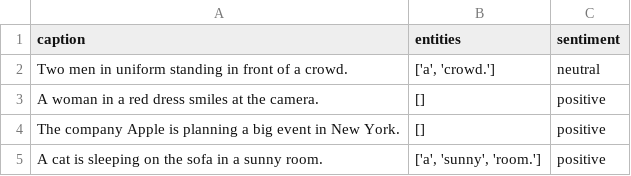
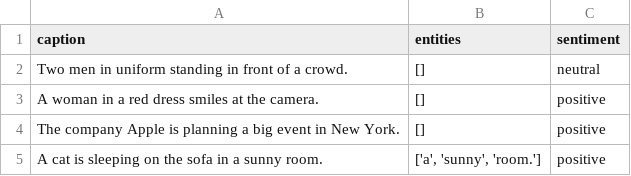
Before and after one commit to Ulisesdz/-Automatic-alert-generation-with-NER-and-SA, a CSV file: ner_sa_output/ner_sa_output.csv, drawn as a sheet.

Commit message:
AG reads form NER+SA outputs, finetuned.

```diff
--- a/ner_sa_output/ner_sa_output.csv
+++ b/ner_sa_output/ner_sa_output.csv
@@ -1,3 +1,3 @@
 caption,entities,sentiment
-Two men in uniform standing in front of a crowd.,"['a', 'crowd.']",neutral
+Two men in uniform standing in front of a crowd.,[],neutral
 A woman in a red dress smiles at the camera.,[],positive
```
Also changed, not shown: 2 other files.
